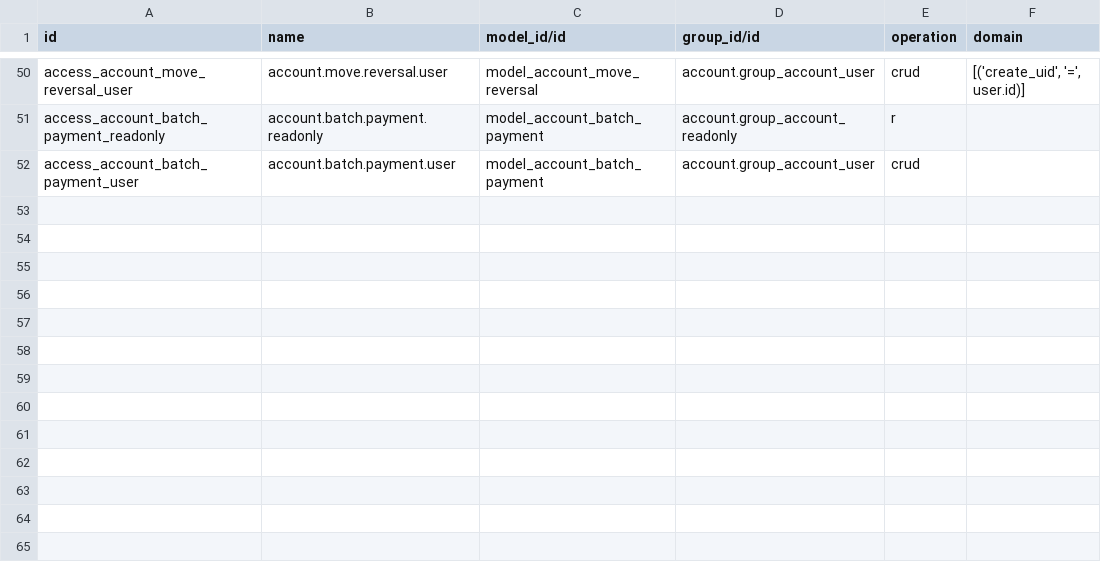
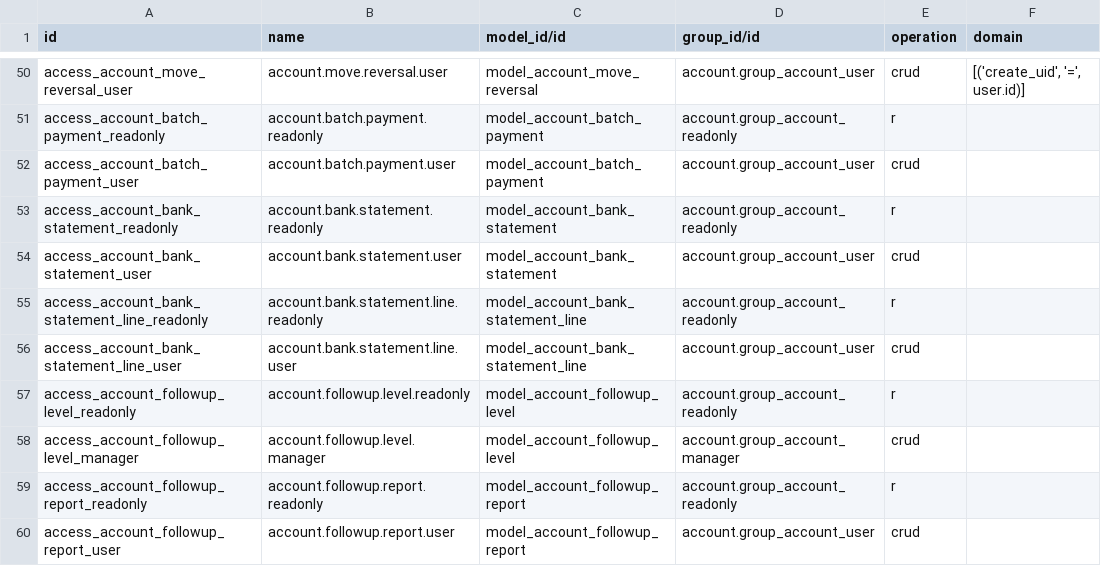
Before and after one commit to Edlif/ERPForAll, a CSV file: addons/account/security/ir.access.csv, drawn as a sheet; only a part is shown, gaps mark what is left out.

Commit message:
account: bank statements with CSV import, bank reconciliation, dashboard stats, and customer follow-ups
Signed-off-by: Rachmat Aditiya <raditiya@me.com>

```diff
--- a/addons/account/security/ir.access.csv
+++ b/addons/account/security/ir.access.csv
@@ -52 +52,9 @@ access_account_batch_payment_readonly,account.batch.payment.readonly,model_accou
 access_account_batch_payment_user,account.batch.payment.user,model_account_batch_payment,account.group_account_user,crud,
+access_account_bank_statement_readonly,account.bank.statement.readonly,model_account_bank_statement,account.group_account_readonly,r,
+access_account_bank_statement_user,account.bank.statement.user,model_account_bank_statement,account.group_account_user,crud,
+access_account_bank_statement_line_readonly,account.bank.statement.line.readonly,model_account_bank_statement_line,account.group_account_readonly,r,
+access_account_bank_statement_line_user,account.bank.statement.line.user,model_account_bank_statement_line,account.group_account_user,crud,
+access_account_followup_level_readonly,account.followup.level.readonly,model_account_followup_level,account.group_account_readonly,r,
+access_account_followup_level_manager,account.followup.level.manager,model_account_followup_level,account.group_account_manager,crud,
+access_account_followup_report_readonly,account.followup.report.readonly,model_account_followup_report,account.group_account_readonly,r,
+access_account_followup_report_user,account.followup.report.user,model_account_followup_report,account.group_account_user,crud,
```
Also changed, not shown: 8 other files.
